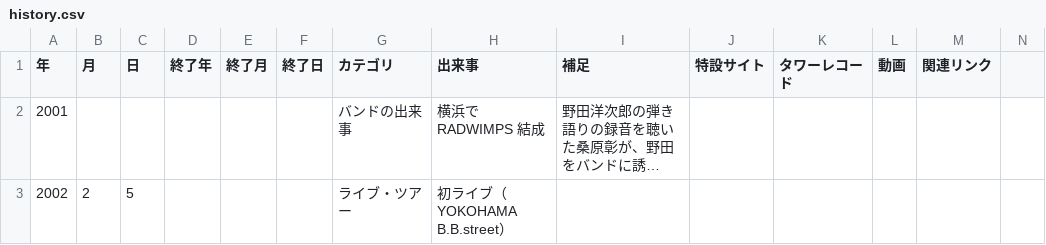
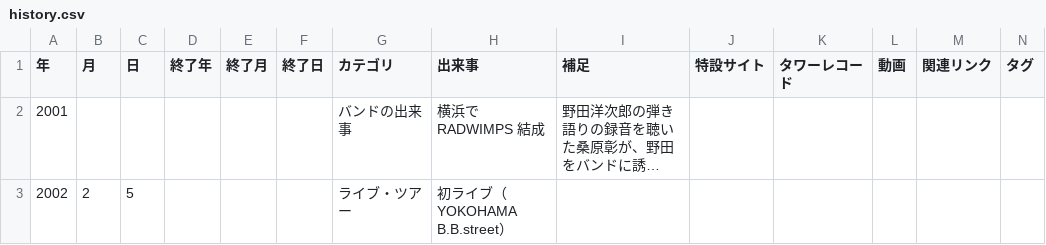
Before and after one commit to radwimps-archive/radwimps-interview-index, a CSV file: data/history.csv, drawn as a sheet; only a part is shown; long unchanged cells end in …; the diff names each change by its address in the sheet, - before the commit and + after, or states it on an @@ line.

```diff
--- a/data/history.csv
+++ b/data/history.csv
-N1: (empty)
+N1: タグ
```
Also changed, not shown: 6 other files.
